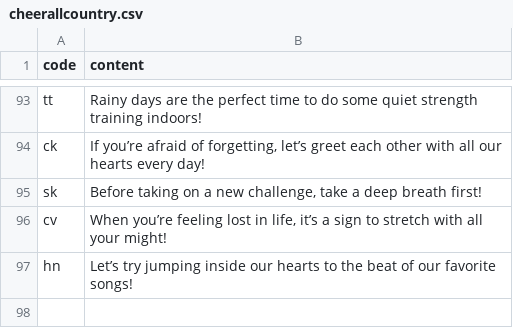
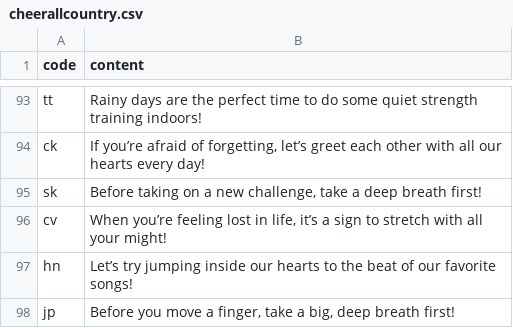
Before and after one commit to htvoffcial/htvoffcial, a CSV file: .github/content/cheerallcountry.csv, drawn as a sheet; only a part is shown, gaps mark what is left out; the diff names each change by its address in the sheet, - before the commit and + after, or states it on an @@ line.

```diff
--- a/.github/content/cheerallcountry.csv
+++ b/.github/content/cheerallcountry.csv
+row 98: jp | Before you move a finger, take a big, deep breath first!
```
